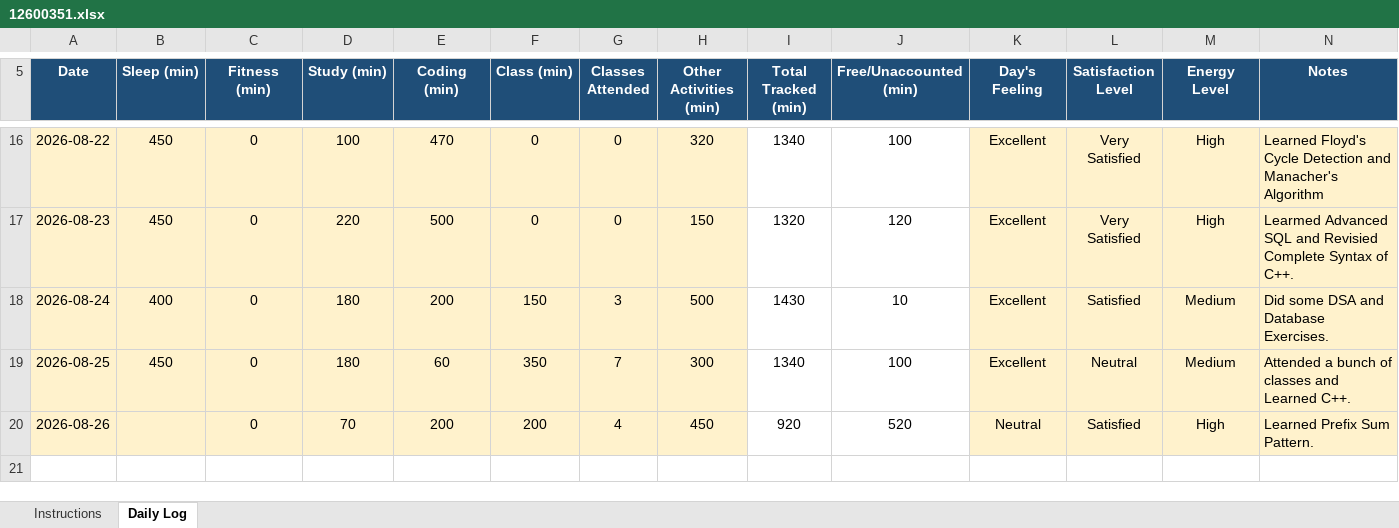
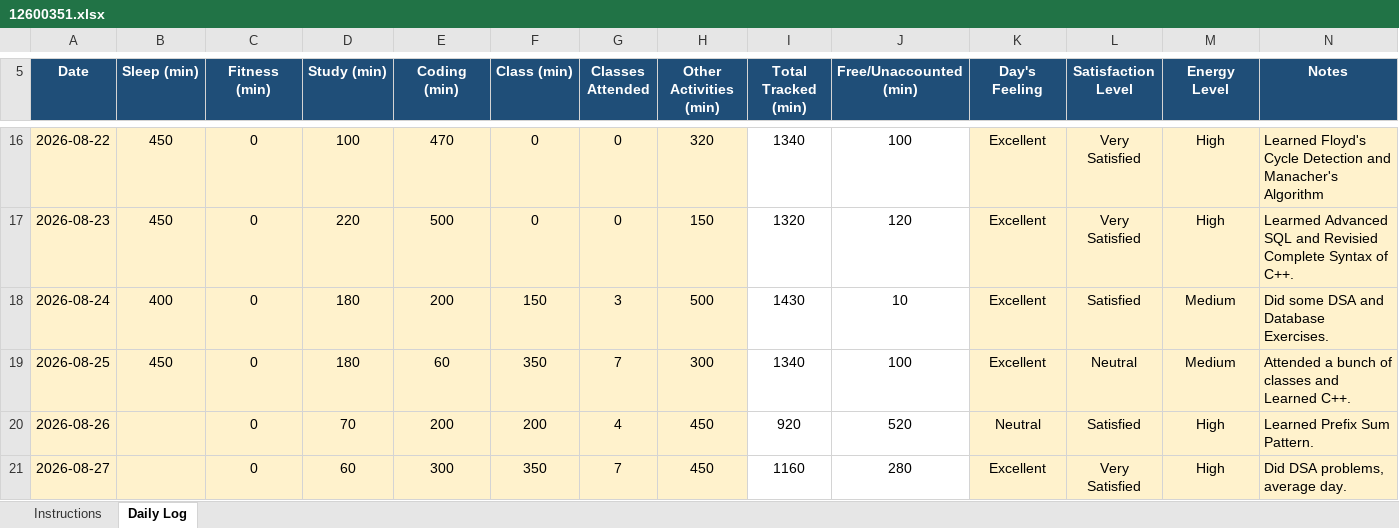
Before and after one commit to kyquip/cap_776, an Excel workbook: 12600351.xlsx, sheet Daily Log, drawn as a sheet; only a part is shown, gaps mark what is left out; values as stored, in another font and other column widths than the file's, no borders; conditional formats not drawn; the diff names each change by its address in the sheet, - before the commit and + after, or states it on an @@ line.

Commit message:
Commit for 27-08-2026

```diff
--- a/12600351.xlsx (sheet Daily Log)
+++ b/12600351.xlsx (sheet Daily Log)
+row 21: 2026-08-27 |  | 0 | 60 | 300 | 350 | 7 | 450 | 1160 | 280 | Excellent | Very Satisfied | High | Did DSA problems, average day.
```
